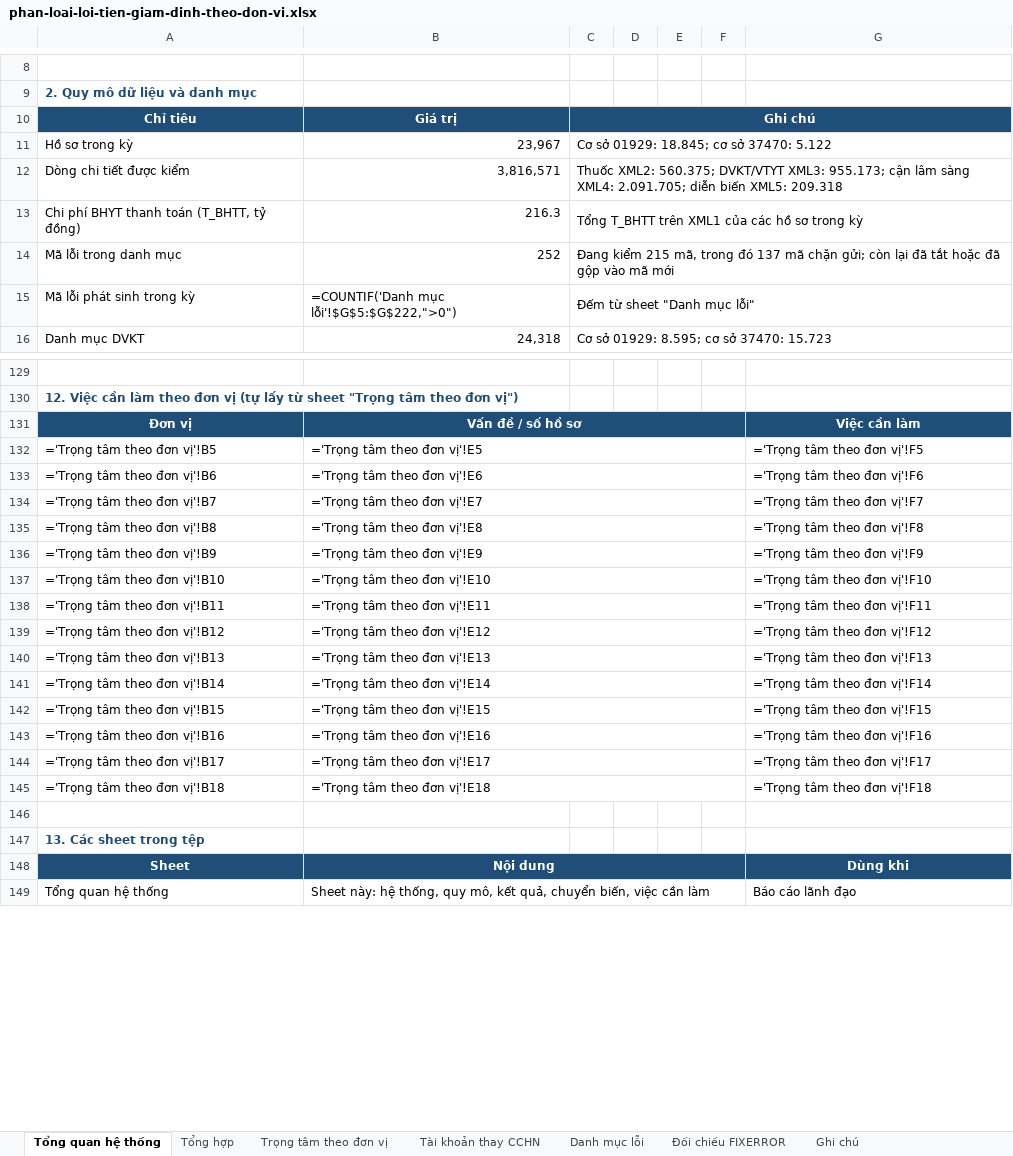
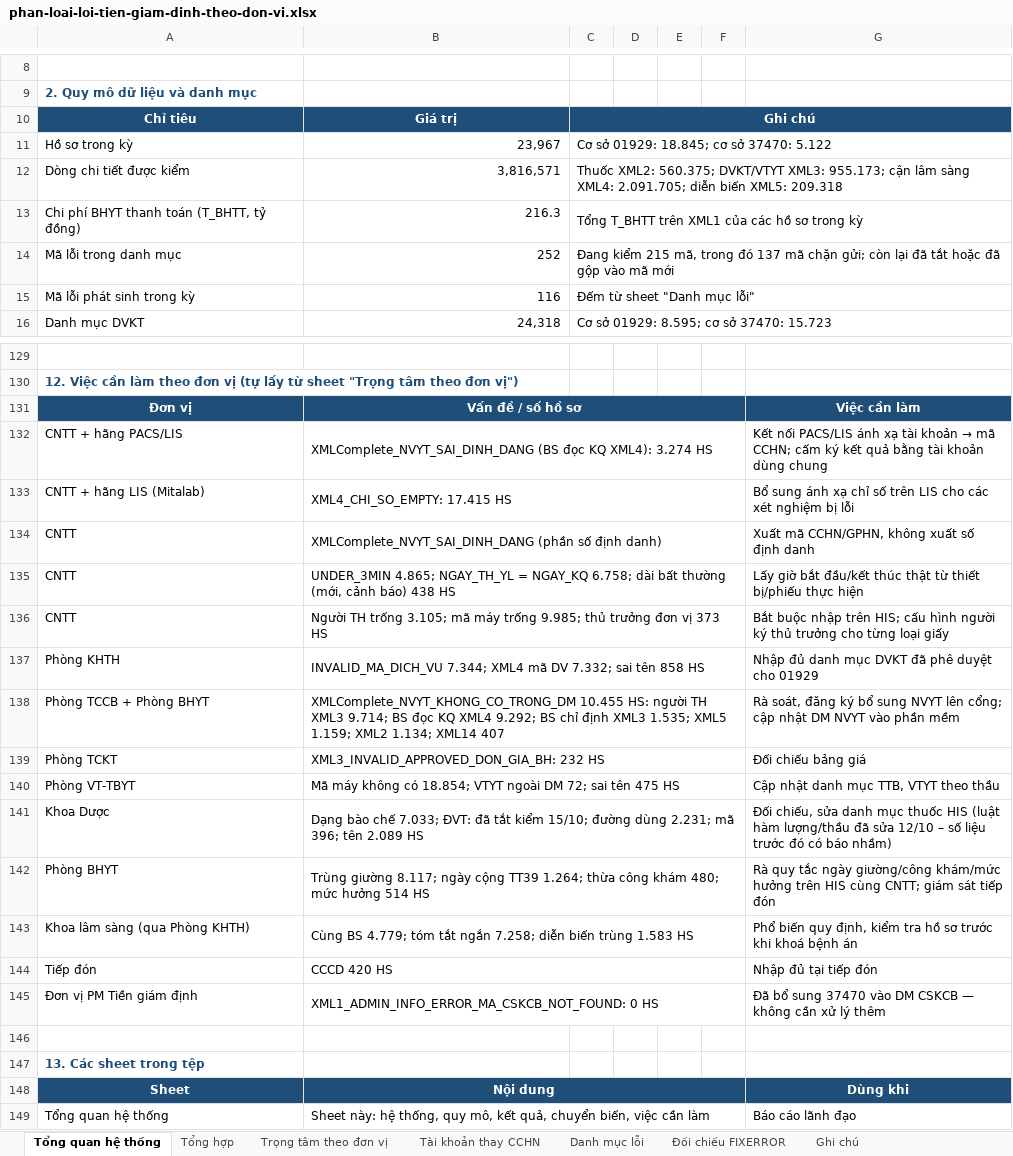
Before and after one commit to tracnn/qlbv_public, an Excel workbook: docs/hop/phan-loai-loi-tien-giam-dinh-theo-don-vi.xlsx, sheet Tổng quan hệ thống, drawn as a sheet; only a part is shown, gaps mark what is left out; values as stored, in another font and other column widths than the file's, no borders; formulas without a stored value are shown as written; removed rows and columns are numbered as before the commit, all else as after; the diff covers the shown part only; the diff names each change by its address in the sheet, - before the commit and + after, or states it on an @@ line.

```diff
--- a/docs/hop/phan-loai-loi-tien-giam-dinh-theo-don-vi.xlsx (sheet Tổng quan hệ thống)
+++ b/docs/hop/phan-loai-loi-tien-giam-dinh-theo-don-vi.xlsx (sheet Tổng quan hệ thống)
-D10:G10 fill: none
+D10:G10 fill: #1F4E78
-B15: =COUNTIF('Danh mục lỗi'!$G$5:$G$222,">0")
+B15: 116
-C131:F131 fill: none
+C131:F131 fill: #1F4E78
-row 132: ='Trọng tâm theo đơn vị'!B5 | ='Trọng tâm theo đơn vị'!E5 |  |  |  |  | ='Trọng tâm theo đơn vị'!F5
-row 133: ='Trọng tâm theo đơn vị'!B6 | ='Trọng tâm theo đơn vị'!E6 |  |  |  |  | ='Trọng tâm theo đơn vị'!F6
-row 134: ='Trọng tâm theo đơn vị'!B7 | ='Trọng tâm theo đơn vị'!E7 |  |  |  |  | ='Trọng tâm theo đơn vị'!F7
-row 135: ='Trọng tâm theo đơn vị'!B8 | ='Trọng tâm theo đơn vị'!E8 |  |  |  |  | ='Trọng tâm theo đơn vị'!F8
-row 136: ='Trọng tâm theo đơn vị'!B9 | ='Trọng tâm theo đơn vị'!E9 |  |  |  |  | ='Trọng tâm theo đơn vị'!F9
-row 137: ='Trọng tâm theo đơn vị'!B10 | ='Trọng tâm theo đơn vị'!E10 |  |  |  |  | ='Trọng tâm theo đơn vị'!F10
-row 138: ='Trọng tâm theo đơn vị'!B11 | ='Trọng tâm theo đơn vị'!E11 |  |  |  |  | ='Trọng tâm theo đơn vị'!F11
-row 139: ='Trọng tâm theo đơn vị'!B12 | ='Trọng tâm theo đơn vị'!E12 |  |  |  |  | ='Trọng tâm theo đơn vị'!F12
-row 140: ='Trọng tâm theo đơn vị'!B13 | ='Trọng tâm theo đơn vị'!E13 |  |  |  |  | ='Trọng tâm theo đơn vị'!F13
-row 141: ='Trọng tâm theo đơn vị'!B14 | ='Trọng tâm theo đơn vị'!E14 |  |  |  |  | ='Trọng tâm theo đơn vị'!F14
-row 142: ='Trọng tâm theo đơn vị'!B15 | ='Trọng tâm theo đơn vị'!E15 |  |  |  |  | ='Trọng tâm theo đơn vị'!F15
-row 143: ='Trọng tâm theo đơn vị'!B16 | ='Trọng tâm theo đơn vị'!E16 |  |  |  |  | ='Trọng tâm theo đơn vị'!F16
-row 144: ='Trọng tâm theo đơn vị'!B17 | ='Trọng tâm theo đơn vị'!E17 |  |  |  |  | ='Trọng tâm theo đơn vị'!F17
-row 145: ='Trọng tâm theo đơn vị'!B18 | ='Trọng tâm theo đơn vị'!E18 |  |  |  |  | ='Trọng tâm theo đơn vị'!F18
+row 132: CNTT + hãng PACS/LIS | XMLComplete_NVYT_SAI_DINH_DANG (BS đọc KQ XML4): 3.274 HS |  |  |  |  | Kết nối PACS/LIS ánh xạ tài khoản → mã CCHN; cấm ký kết quả bằng tài khoản dùng chung
+row 133: CNTT + hãng LIS (Mitalab) | XML4_CHI_SO_EMPTY: 17.415 HS |  |  |  |  | Bổ sung ánh xạ chỉ số trên LIS cho các xét nghiệm bị lỗi
+row 134: CNTT | XMLComplete_NVYT_SAI_DINH_DANG (phần số định danh) |  |  |  |  | Xuất mã CCHN/GPHN, không xuất số định danh
+row 135: CNTT | UNDER_3MIN 4.865; NGAY_TH_YL = NGAY_KQ 6.758; dài bất thường (mới, cảnh báo) 438 HS |  |  |  |  | Lấy giờ bắt đầu/kết thúc thật từ thiết bị/phiếu thực hiện
+row 136: CNTT | Người TH trống 3.105; mã máy trống 9.985; thủ trưởng đơn vị 373 HS |  |  |  |  | Bắt buộc nhập trên HIS; cấu hình người ký thủ trưởng cho từng loại giấy
+row 137: Phòng KHTH | INVALID_MA_DICH_VU 7.344; XML4 mã DV 7.332; sai tên 858 HS |  |  |  |  | Nhập đủ danh mục DVKT đã phê duyệt cho 01929
+row 138: Phòng TCCB + Phòng BHYT | XMLComplete_NVYT_KHONG_CO_TRONG_DM 10.455 HS: người TH XML3 9.714; BS đọc KQ XML4 9.292; BS chỉ định XML3 1.535; XML5 1.159; XML2 1.134; XML14 407 |  |  |  |  | Rà soát, đăng ký bổ sung NVYT lên cổng; cập nhật DM NVYT vào phần mềm
+row 139: Phòng TCKT | XML3_INVALID_APPROVED_DON_GIA_BH: 232 HS |  |  |  |  | Đối chiếu bảng giá
+row 140: Phòng VT-TBYT | Mã máy không có 18.854; VTYT ngoài DM 72; sai tên 475 HS |  |  |  |  | Cập nhật danh mục TTB, VTYT theo thầu
+row 141: Khoa Dược | Dạng bào chế 7.033; ĐVT: đã tắt kiểm 15/10; đường dùng 2.231; mã 396; tên 2.089 HS |  |  |  |  | Đối chiếu, sửa danh mục thuốc HIS (luật hàm lượng/thầu đã sửa 12/10 – số liệu trước đó có báo nhầm)
+row 142: Phòng BHYT | Trùng giường 8.117; ngày cộng TT39 1.264; thừa công khám 480; mức hưởng 514 HS |  |  |  |  | Rà quy tắc ngày giường/công khám/mức hưởng trên HIS cùng CNTT; giám sát tiếp đón
+row 143: Khoa lâm sàng (qua Phòng KHTH) | Cùng BS 4.779; tóm tắt ngắn 7.258; diễn biến trùng 1.583 HS |  |  |  |  | Phổ biến quy định, kiểm tra hồ sơ trước khi khoá bệnh án
+row 144: Tiếp đón | CCCD 420 HS |  |  |  |  | Nhập đủ tại tiếp đón
+row 145: Đơn vị PM Tiền giám định | XML1_ADMIN_INFO_ERROR_MA_CSKCB_NOT_FOUND: 0 HS |  |  |  |  | Đã bổ sung 37470 vào DM CSKCB — không cần xử lý thêm
-C148:F148 fill: none
+C148:F148 fill: #1F4E78
```
Also changed, not shown: 33 added rows, 33 removed rows, 47 edited cells and cell formats elsewhere in this sheet, sheet Đối chiếu FIXERROR, sheet Danh mục lỗi, sheet Tổng hợp, charts or pictures.
